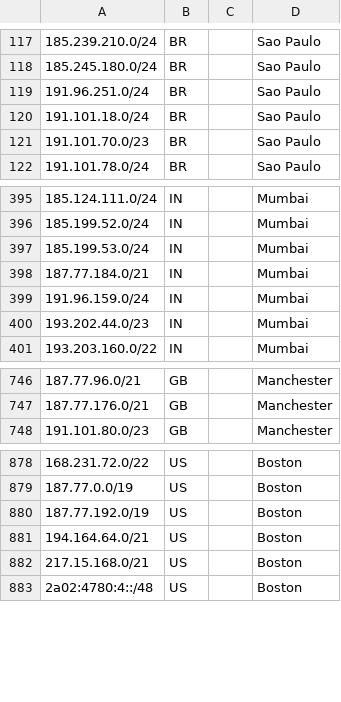
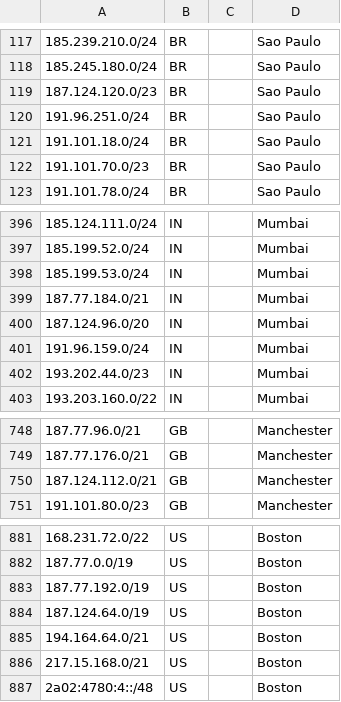
Before and after one commit to hostinger/geofeed, a CSV file: geofeed.csv, drawn as a sheet; only a part is shown, gaps mark what is left out.

```diff
--- a/geofeed.csv
+++ b/geofeed.csv
@@ -118,2 +118,3 @@
 185.245.180.0/24,BR,,Sao Paulo,
+187.124.120.0/23,BR,,Sao Paulo,
 191.96.251.0/24,BR,,Sao Paulo,
@@ -398,2 +399,3 @@
 187.77.184.0/21,IN,,Mumbai,
+187.124.96.0/20,IN,,Mumbai,
 191.96.159.0/24,IN,,Mumbai,
@@ -747,2 +749,3 @@
 187.77.176.0/21,GB,,Manchester,
+187.124.112.0/21,GB,,Manchester,
 191.101.80.0/23,GB,,Manchester,
@@ -880,2 +883,3 @@
 187.77.192.0/19,US,,Boston,
+187.124.64.0/19,US,,Boston,
 194.164.64.0/21,US,,Boston,
```
